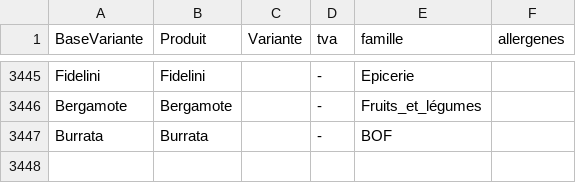
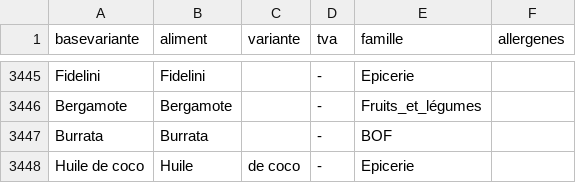
Before and after one commit to WallaceVBB/EpiData, a CSV file: parametres/categories.csv, drawn as a sheet; only a part is shown, gaps mark what is left out; the diff names each change by its address in the sheet, - before the commit and + after, or states it on an @@ line.

Commit message:
Delete folder donnees to concentrate all important csv files in parametres Add more than 15000 new exemples of designation produit to train ML models Replace recreer_bd_entrainement to creer_bd_entrainement to simplify the code Add new script to help increase pt_base (developpement use)

```diff
--- a/parametres/categories.csv
+++ b/parametres/categories.csv
-A1: BaseVariante
+A1: basevariante
-B1: Produit
+B1: aliment
-C1: Variante
+C1: variante
+row 3448: Huile de coco | Huile | de coco | - | Epicerie
```
Also changed, not shown: 5 other files.
